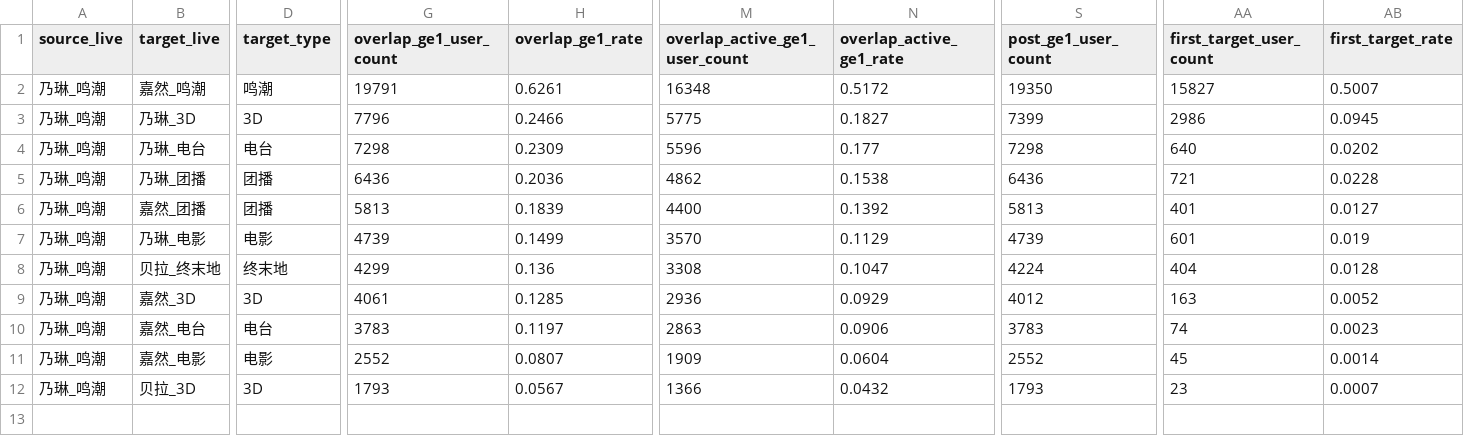
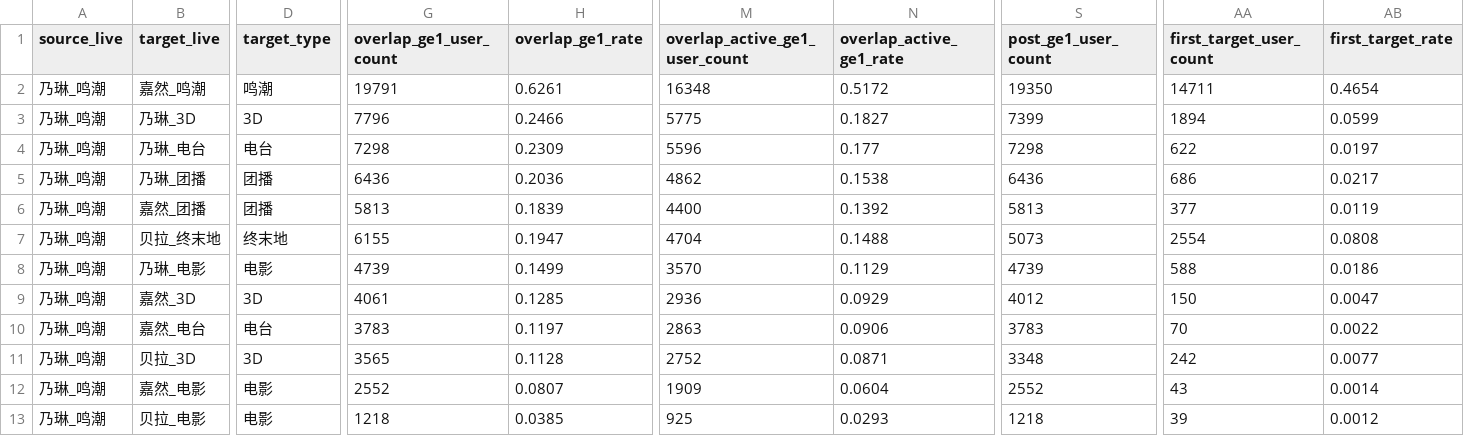
Before and after one commit to LEN5010/ASdata, a CSV file: 分析结果/conversion_report_乃琳鸣潮.csv, drawn as a sheet; only a part is shown, gaps mark what is left out; removed rows and columns are numbered as before the commit, all else as after; rows hold the shown columns only; the diff covers the shown part only; the diff names each change by its address in the sheet, - before the commit and + after, or states it on an @@ line.

```diff
--- a/分析结果/conversion_report_乃琳鸣潮.csv
+++ b/分析结果/conversion_report_乃琳鸣潮.csv
-AA2 (first_target_user_count): 15827
+AA2 (first_target_user_count): 14711
-AB2 (first_target_rate): 0.5007
+AB2 (first_target_rate): 0.4654
-AA3 (first_target_user_count): 2986
+AA3 (first_target_user_count): 1894
-AB3 (first_target_rate): 0.0945
+AB3 (first_target_rate): 0.0599
-AA4 (first_target_user_count): 640
+AA4 (first_target_user_count): 622
-AB4 (first_target_rate): 0.0202
+AB4 (first_target_rate): 0.0197
-AA5 (first_target_user_count): 721
+AA5 (first_target_user_count): 686
-AB5 (first_target_rate): 0.0228
+AB5 (first_target_rate): 0.0217
-AA6 (first_target_user_count): 401
+AA6 (first_target_user_count): 377
-AB6 (first_target_rate): 0.0127
+AB6 (first_target_rate): 0.0119
+row 7: 乃琳_鸣潮 | 贝拉_终末地 | 终末地 | 6155 | 0.1947 | 4704 | 0.1488 | 5073 | 2554 | 0.0808
-AA8 (first_target_user_count): 601
+AA8 (first_target_user_count): 588
-AB8 (first_target_rate): 0.019
+AB8 (first_target_rate): 0.0186
-row 8: 乃琳_鸣潮 | 贝拉_终末地 | 终末地 | 4299 | 0.136 | 3308 | 0.1047 | 4224 | 404 | 0.0128
-AA9 (first_target_user_count): 163
+AA9 (first_target_user_count): 150
-AB9 (first_target_rate): 0.0052
+AB9 (first_target_rate): 0.0047
-AA10 (first_target_user_count): 74
+AA10 (first_target_user_count): 70
-AB10 (first_target_rate): 0.0023
+AB10 (first_target_rate): 0.0022
+row 11: 乃琳_鸣潮 | 贝拉_3D | 3D | 3565 | 0.1128 | 2752 | 0.0871 | 3348 | 242 | 0.0077
-AA12 (first_target_user_count): 45
+AA12 (first_target_user_count): 43
-B13 (target_live): 贝拉_3D
+B13 (target_live): 贝拉_电影
-D13 (target_type): 3D
+D13 (target_type): 电影
-G13 (overlap_ge1_user_count): 1793
+G13 (overlap_ge1_user_count): 1218
-H13 (overlap_ge1_rate): 0.0567
+H13 (overlap_ge1_rate): 0.0385
-M13 (overlap_active_ge1_user_count): 1366
+M13 (overlap_active_ge1_user_count): 925
-N13 (overlap_active_ge1_rate): 0.0432
+N13 (overlap_active_ge1_rate): 0.0293
-S13 (post_ge1_user_count): 1793
+S13 (post_ge1_user_count): 1218
-AA13 (first_target_user_count): 23
+AA13 (first_target_user_count): 39
-AB13 (first_target_rate): 0.0007
+AB13 (first_target_rate): 0.0012
```
Also changed, not shown: 8 edited cells elsewhere in this file, 分析结果/fans_conversion_三人多阈值.csv, 分析结果/乃琳_鸣潮_后续承接分析/00_source_cohorts.csv, 25 other files.
